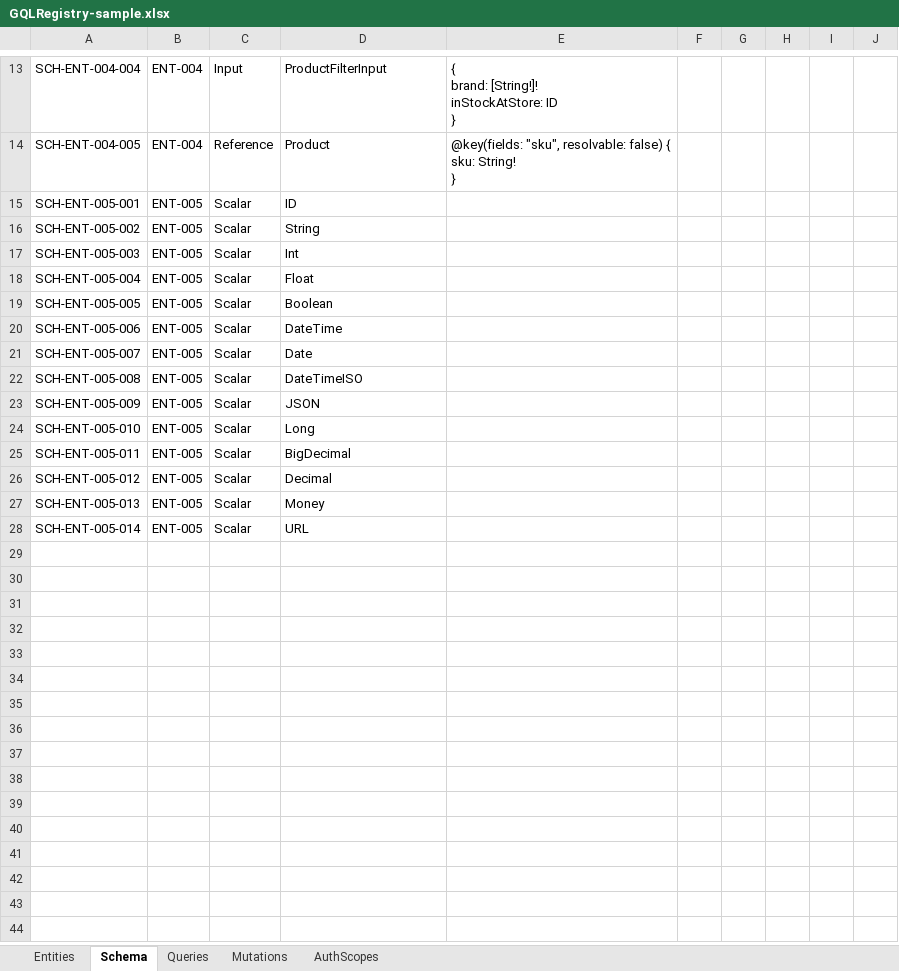
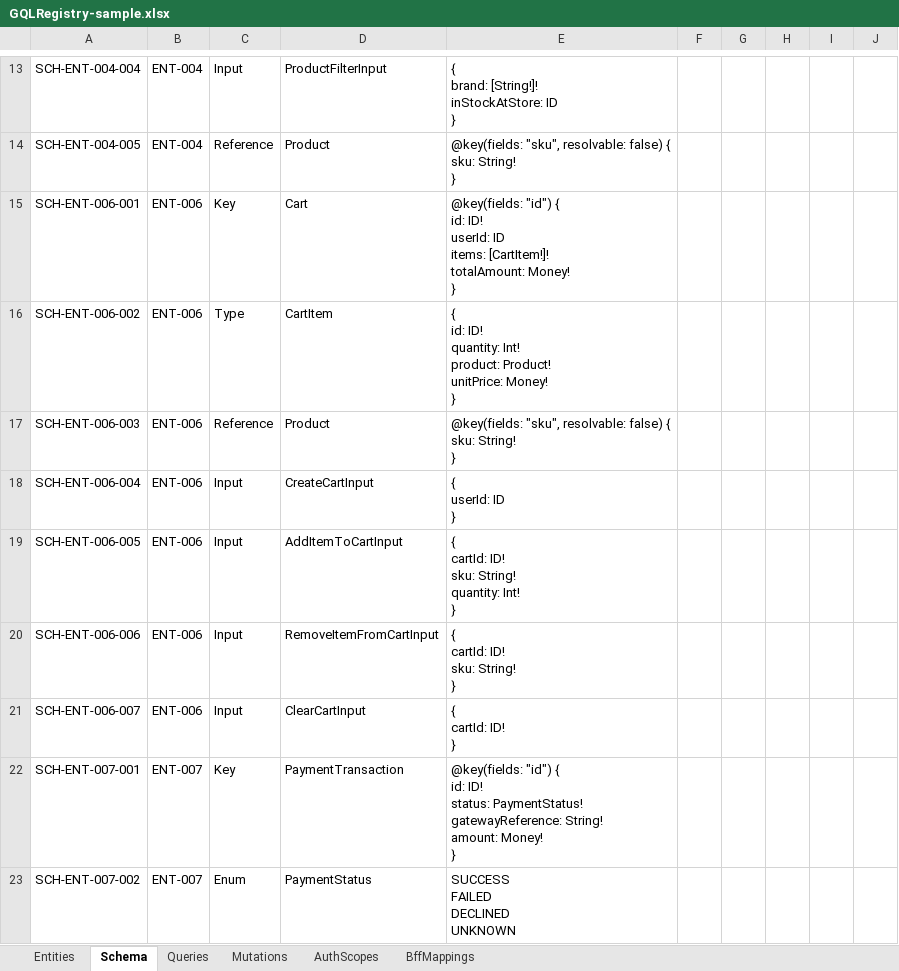
Before and after one commit to sabarikrishnavk/workbench.github.io, an Excel workbook: samples/GQLRegistry-sample.xlsx, sheet Schema, drawn as a sheet; only a part is shown, gaps mark what is left out; the shorter side is filled out with more unchanged rows; values as stored, in another font and other column widths than the file's, no borders; ↵ is a line break in a cell; the diff covers the shown part only; the diff names each change by its address in the sheet, - before the commit and + after, or states it on an @@ line.

Commit message:
update cart and checkout sample

```diff
--- a/samples/GQLRegistry-sample.xlsx (sheet Schema)
+++ b/samples/GQLRegistry-sample.xlsx (sheet Schema)
+sheet tab: BffMappings
+row 15: SCH-ENT-006-001 | ENT-006 | Key | Cart | @key(fields: "id") { ↵ id: ID! ↵ userId: ID ↵ items: [CartItem!]! ↵ totalAmount: Money! ↵ }
+row 16: SCH-ENT-006-002 | ENT-006 | Type | CartItem | { ↵ id: ID! ↵ quantity: Int! ↵ product: Product! ↵ unitPrice: Money! ↵ }
+row 17: SCH-ENT-006-003 | ENT-006 | Reference | Product | @key(fields: "sku", resolvable: false) { ↵ sku: String! ↵ }
+row 18: SCH-ENT-006-004 | ENT-006 | Input | CreateCartInput | { ↵ userId: ID ↵ }
+row 19: SCH-ENT-006-005 | ENT-006 | Input | AddItemToCartInput | { ↵ cartId: ID! ↵ sku: String! ↵ quantity: Int! ↵ }
+row 20: SCH-ENT-006-006 | ENT-006 | Input | RemoveItemFromCartInput | { ↵ cartId: ID! ↵ sku: String! ↵ }
+row 21: SCH-ENT-006-007 | ENT-006 | Input | ClearCartInput | { ↵ cartId: ID! ↵ }
+row 22: SCH-ENT-007-001 | ENT-007 | Key | PaymentTransaction | @key(fields: "id") { ↵ id: ID! ↵ status: PaymentStatus! ↵ gatewayReference: String! ↵ amount: Money! ↵ }
+row 23: SCH-ENT-007-002 | ENT-007 | Enum | PaymentStatus | SUCCESS ↵ FAILED ↵ DECLINED ↵ UNKNOWN
```
Also changed, not shown: 8 added rows elsewhere in this sheet, sheet Mutations, sheet AuthScopes, sheet Queries, sheet Entities, 17 other files.
